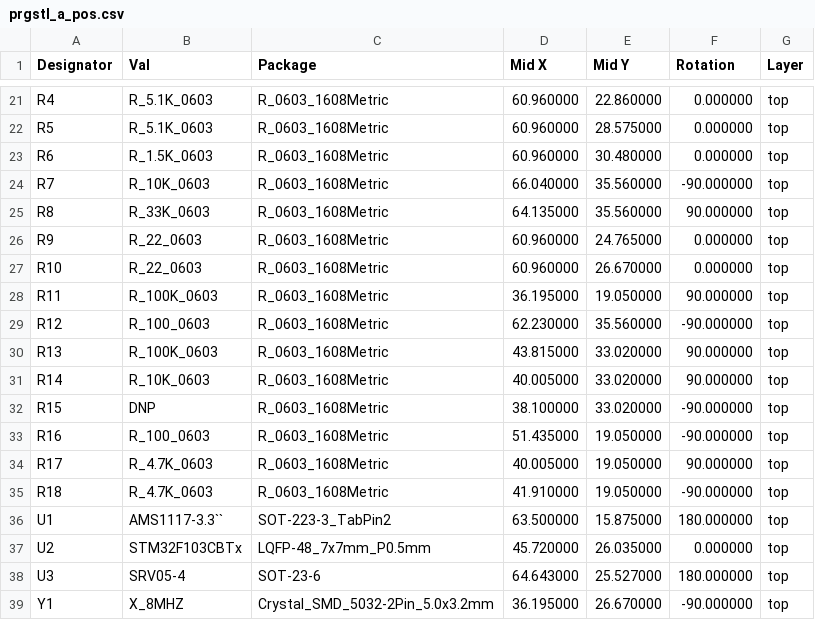
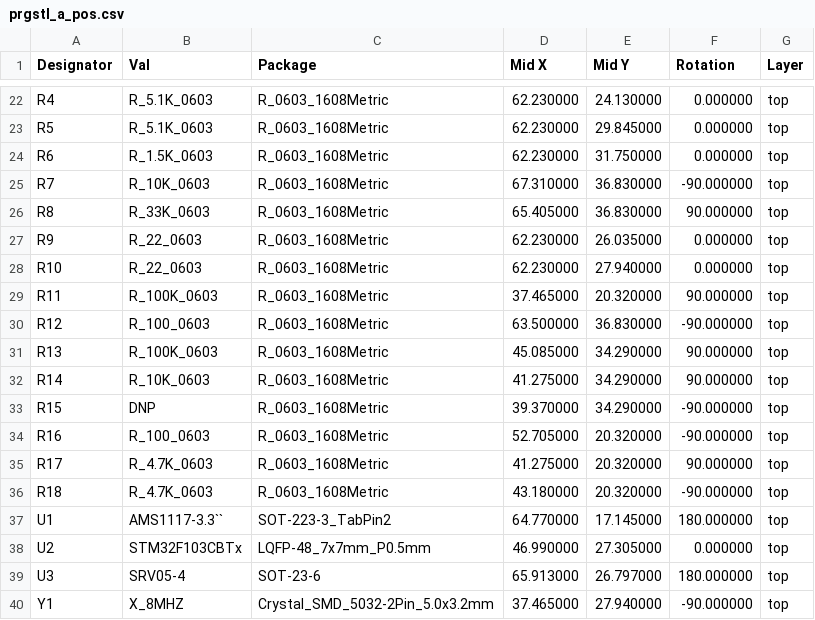
Before and after one commit to STM32World/hardware, a CSV file: prgstl/prgstl_a_pos.csv, drawn as a sheet; only a part is shown, gaps mark what is left out; the diff covers the shown part only.

```diff
--- a/prgstl/prgstl_a_pos.csv
+++ b/prgstl/prgstl_a_pos.csv
@@ -21,19 +22,19 @@ Designator,Val,Package,Mid X,Mid Y,Rotation,Layer
-"R4","R_5.1K_0603","R_0603_1608Metric",60.960000,22.860000,0.000000,top
-"R5","R_5.1K_0603","R_0603_1608Metric",60.960000,28.575000,0.000000,top
-"R6","R_1.5K_0603","R_0603_1608Metric",60.960000,30.480000,0.000000,top
-"R7","R_10K_0603","R_0603_1608Metric",66.040000,35.560000,-90.000000,top
-"R8","R_33K_0603","R_0603_1608Metric",64.135000,35.560000,90.000000,top
-"R9","R_22_0603","R_0603_1608Metric",60.960000,24.765000,0.000000,top
-"R10","R_22_0603","R_0603_1608Metric",60.960000,26.670000,0.000000,top
-"R11","R_100K_0603","R_0603_1608Metric",36.195000,19.050000,90.000000,top
-"R12","R_100_0603","R_0603_1608Metric",62.230000,35.560000,-90.000000,top
-"R13","R_100K_0603","R_0603_1608Metric",43.815000,33.020000,90.000000,top
-"R14","R_10K_0603","R_0603_1608Metric",40.005000,33.020000,90.000000,top
-"R15","DNP","R_0603_1608Metric",38.100000,33.020000,-90.000000,top
-"R16","R_100_0603","R_0603_1608Metric",51.435000,19.050000,-90.000000,top
-"R17","R_4.7K_0603","R_0603_1608Metric",40.005000,19.050000,90.000000,top
-"R18","R_4.7K_0603","R_0603_1608Metric",41.910000,19.050000,-90.000000,top
-"U1","AMS1117-3.3``","SOT-223-3_TabPin2",63.500000,15.875000,180.000000,top
-"U2","STM32F103CBTx","LQFP-48_7x7mm_P0.5mm",45.720000,26.035000,0.000000,top
-"U3","SRV05-4","SOT-23-6",64.643000,25.527000,180.000000,top
-"Y1","X_8MHZ","Crystal_SMD_5032-2Pin_5.0x3.2mm",36.195000,26.670000,-90.000000,top
+"R4","R_5.1K_0603","R_0603_1608Metric",62.230000,24.130000,0.000000,top
+"R5","R_5.1K_0603","R_0603_1608Metric",62.230000,29.845000,0.000000,top
+"R6","R_1.5K_0603","R_0603_1608Metric",62.230000,31.750000,0.000000,top
+"R7","R_10K_0603","R_0603_1608Metric",67.310000,36.830000,-90.000000,top
+"R8","R_33K_0603","R_0603_1608Metric",65.405000,36.830000,90.000000,top
+"R9","R_22_0603","R_0603_1608Metric",62.230000,26.035000,0.000000,top
+"R10","R_22_0603","R_0603_1608Metric",62.230000,27.940000,0.000000,top
+"R11","R_100K_0603","R_0603_1608Metric",37.465000,20.320000,90.000000,top
+"R12","R_100_0603","R_0603_1608Metric",63.500000,36.830000,-90.000000,top
+"R13","R_100K_0603","R_0603_1608Metric",45.085000,34.290000,90.000000,top
+"R14","R_10K_0603","R_0603_1608Metric",41.275000,34.290000,90.000000,top
+"R15","DNP","R_0603_1608Metric",39.370000,34.290000,-90.000000,top
+"R16","R_100_0603","R_0603_1608Metric",52.705000,20.320000,-90.000000,top
+"R17","R_4.7K_0603","R_0603_1608Metric",41.275000,20.320000,90.000000,top
+"R18","R_4.7K_0603","R_0603_1608Metric",43.180000,20.320000,-90.000000,top
+"U1","AMS1117-3.3``","SOT-223-3_TabPin2",64.770000,17.145000,180.000000,top
+"U2","STM32F103CBTx","LQFP-48_7x7mm_P0.5mm",46.990000,27.305000,0.000000,top
+"U3","SRV05-4","SOT-23-6",65.913000,26.797000,180.000000,top
+"Y1","X_8MHZ","Crystal_SMD_5032-2Pin_5.0x3.2mm",37.465000,27.940000,-90.000000,top
```
Also changed, not shown: 1 added row and 38 edited cells elsewhere in this file, prgstl/rev_a/prgstl-top-pos.csv, 46 other files.
